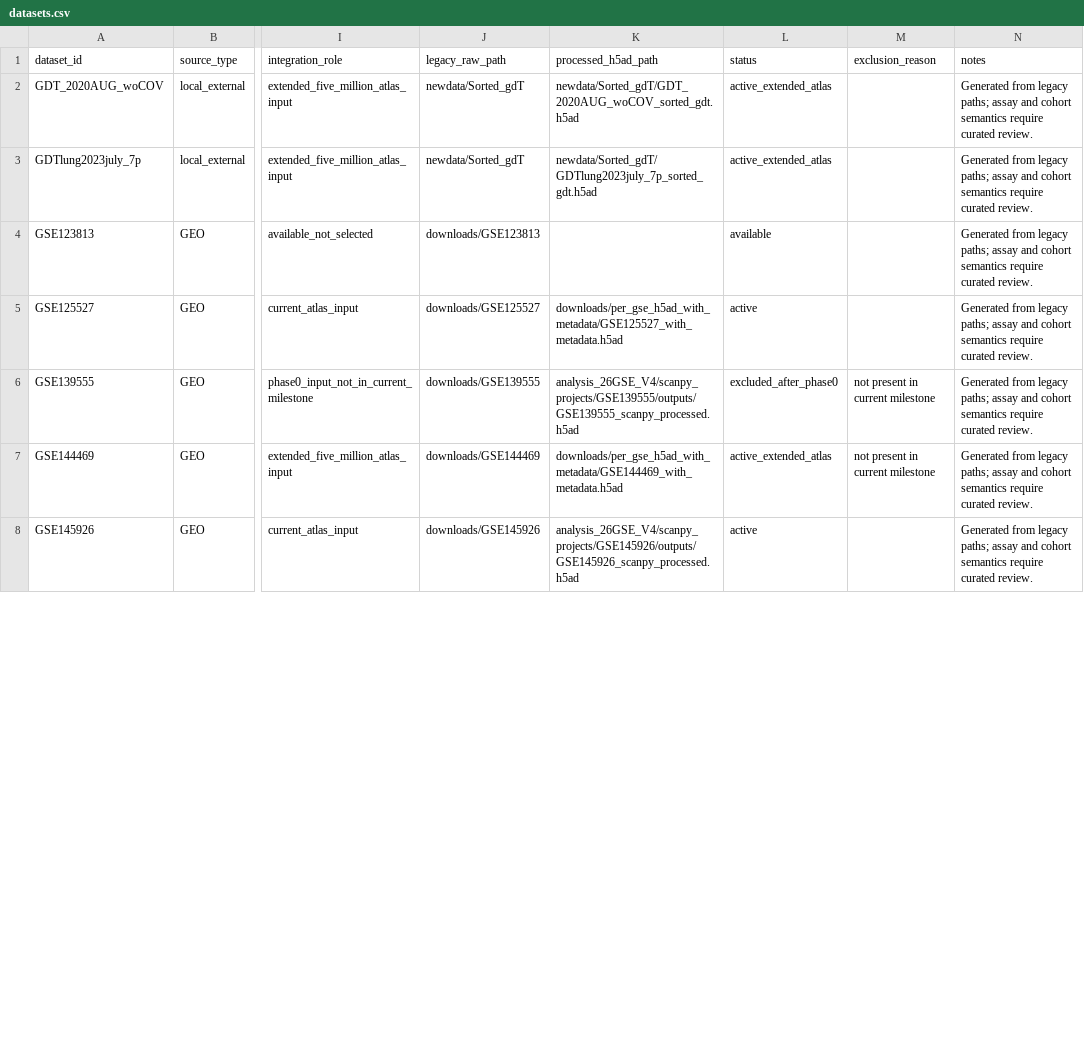
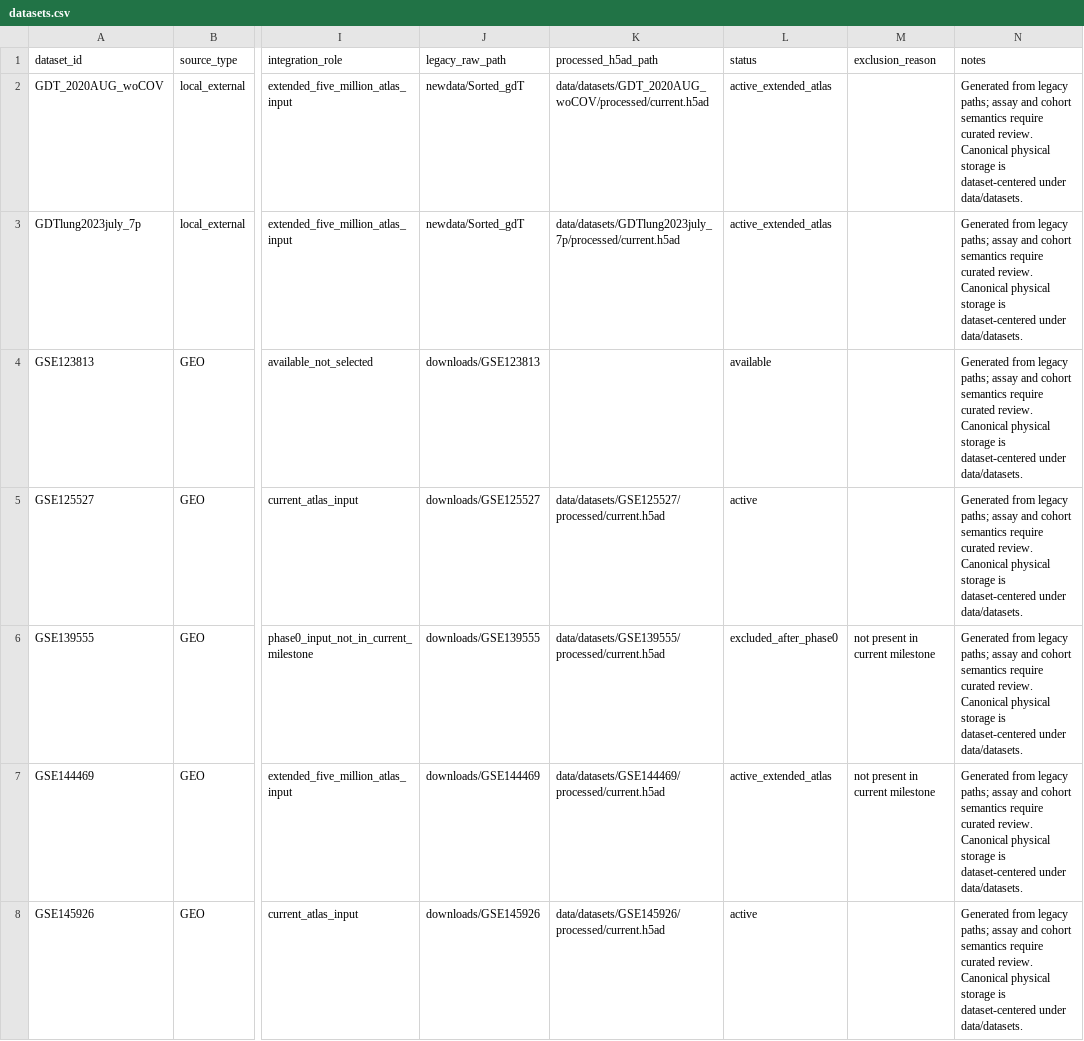
Before and after one commit to LikaiTan/gdTAI, a CSV file: configs/datasets/datasets.csv, drawn as a sheet; only a part is shown, gaps mark what is left out; the diff covers the shown part only; the diff names each change by its address in the sheet, - before the commit and + after, or states it on an @@ line.

Commit message:
Complete dataset-centered storage cutover

```diff
--- a/configs/datasets/datasets.csv
+++ b/configs/datasets/datasets.csv
-K2 (processed_h5ad_path): newdata/Sorted_gdT/GDT_2020AUG_woCOV_sorted_gdt.h5ad
+K2 (processed_h5ad_path): data/datasets/GDT_2020AUG_woCOV/processed/current.h5ad
-N2:N8 (notes): …curated review.
+N2:N8 (notes): …curated review. Canonical physical storage is dataset-centered under data/datasets.
-K3 (processed_h5ad_path): newdata/Sorted_gdT/GDTlung2023july_7p_sorted_gdt.h5ad
+K3 (processed_h5ad_path): data/datasets/GDTlung2023july_7p/processed/current.h5ad
-K5 (processed_h5ad_path): downloads/per_gse_h5ad_with_metadata/GSE125527_with_metadata.h5ad
+K5 (processed_h5ad_path): data/datasets/GSE125527/processed/current.h5ad
-K6 (processed_h5ad_path): analysis_26GSE_V4/scanpy_projects/GSE139555/outputs/GSE139555_scanpy_processed.h5ad
+K6 (processed_h5ad_path): data/datasets/GSE139555/processed/current.h5ad
-K7 (processed_h5ad_path): downloads/per_gse_h5ad_with_metadata/GSE144469_with_metadata.h5ad
+K7 (processed_h5ad_path): data/datasets/GSE144469/processed/current.h5ad
-K8 (processed_h5ad_path): analysis_26GSE_V4/scanpy_projects/GSE145926/outputs/GSE145926_scanpy_processed.h5ad
+K8 (processed_h5ad_path): data/datasets/GSE145926/processed/current.h5ad
```
Also changed, not shown: 96 edited cells elsewhere in this file, configs/datasets/integration_inputs.csv, 22 other files.
